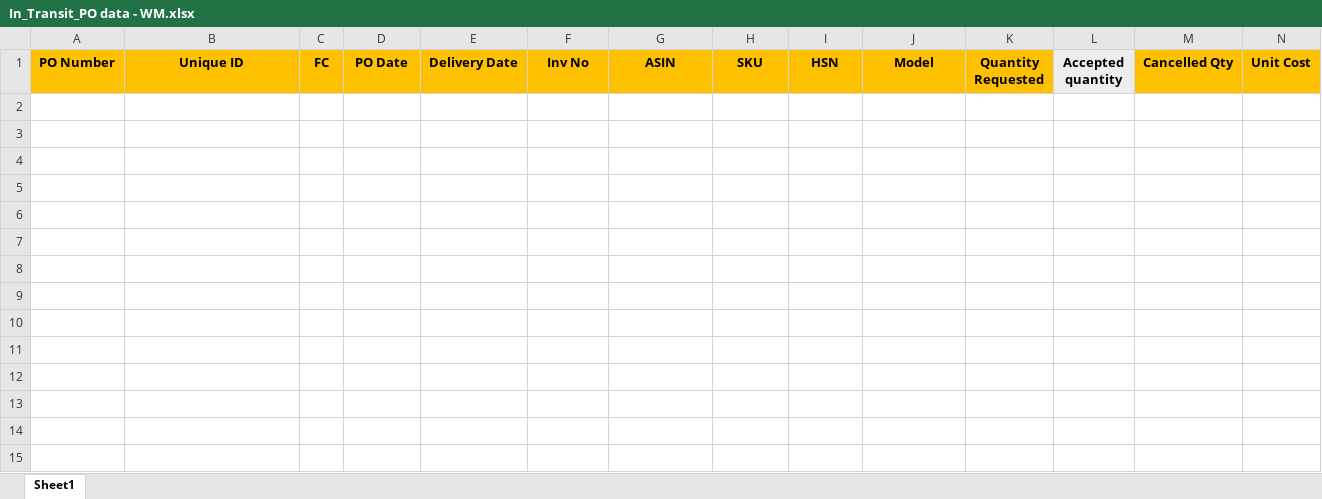
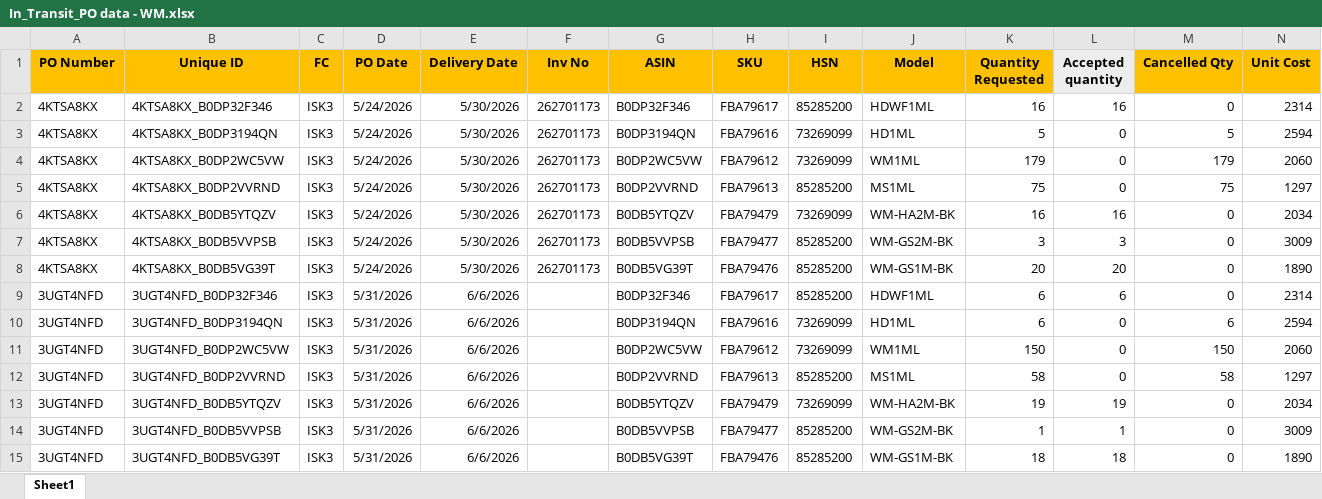
Before and after one commit to nitesh-lang/weekly-dashboard-fastapi, an Excel workbook: data/raw/inbound/In_Transit_PO data - WM.xlsx, sheet Sheet1, drawn as a sheet; only a part is shown; values as stored, in another font and other column widths than the file's, no borders; rows hold the shown columns only; the diff names each change by its address in the sheet, - before the commit and + after, or states it on an @@ line.

```diff
--- a/data/raw/inbound/In_Transit_PO data - WM.xlsx (sheet Sheet1)
+++ b/data/raw/inbound/In_Transit_PO data - WM.xlsx (sheet Sheet1)
+row 2: 4KTSA8KX | 4KTSA8KX_B0DP32F346 | ISK3 | 5/24/2026 | 5/30/2026 | 262701173 | B0DP32F346 | FBA79617 | 85285200 | HDWF1ML | 16 | 16 | 0 | 2314
+row 3: 4KTSA8KX | 4KTSA8KX_B0DP3194QN | ISK3 | 5/24/2026 | 5/30/2026 | 262701173 | B0DP3194QN | FBA79616 | 73269099 | HD1ML | 5 | 0 | 5 | 2594
+row 4: 4KTSA8KX | 4KTSA8KX_B0DP2WC5VW | ISK3 | 5/24/2026 | 5/30/2026 | 262701173 | B0DP2WC5VW | FBA79612 | 73269099 | WM1ML | 179 | 0 | 179 | 2060
+row 5: 4KTSA8KX | 4KTSA8KX_B0DP2VVRND | ISK3 | 5/24/2026 | 5/30/2026 | 262701173 | B0DP2VVRND | FBA79613 | 85285200 | MS1ML | 75 | 0 | 75 | 1297
+row 6: 4KTSA8KX | 4KTSA8KX_B0DB5YTQZV | ISK3 | 5/24/2026 | 5/30/2026 | 262701173 | B0DB5YTQZV | FBA79479 | 73269099 | WM-HA2M-BK | 16 | 16 | 0 | 2034
+row 7: 4KTSA8KX | 4KTSA8KX_B0DB5VVPSB | ISK3 | 5/24/2026 | 5/30/2026 | 262701173 | B0DB5VVPSB | FBA79477 | 85285200 | WM-GS2M-BK | 3 | 3 | 0 | 3009
+row 8: 4KTSA8KX | 4KTSA8KX_B0DB5VG39T | ISK3 | 5/24/2026 | 5/30/2026 | 262701173 | B0DB5VG39T | FBA79476 | 85285200 | WM-GS1M-BK | 20 | 20 | 0 | 1890
+row 9: 3UGT4NFD | 3UGT4NFD_B0DP32F346 | ISK3 | 5/31/2026 | 6/6/2026 |  | B0DP32F346 | FBA79617 | 85285200 | HDWF1ML | 6 | 6 | 0 | 2314
+row 10: 3UGT4NFD | 3UGT4NFD_B0DP3194QN | ISK3 | 5/31/2026 | 6/6/2026 |  | B0DP3194QN | FBA79616 | 73269099 | HD1ML | 6 | 0 | 6 | 2594
+row 11: 3UGT4NFD | 3UGT4NFD_B0DP2WC5VW | ISK3 | 5/31/2026 | 6/6/2026 |  | B0DP2WC5VW | FBA79612 | 73269099 | WM1ML | 150 | 0 | 150 | 2060
+row 12: 3UGT4NFD | 3UGT4NFD_B0DP2VVRND | ISK3 | 5/31/2026 | 6/6/2026 |  | B0DP2VVRND | FBA79613 | 85285200 | MS1ML | 58 | 0 | 58 | 1297
+row 13: 3UGT4NFD | 3UGT4NFD_B0DB5YTQZV | ISK3 | 5/31/2026 | 6/6/2026 |  | B0DB5YTQZV | FBA79479 | 73269099 | WM-HA2M-BK | 19 | 19 | 0 | 2034
+row 14: 3UGT4NFD | 3UGT4NFD_B0DB5VVPSB | ISK3 | 5/31/2026 | 6/6/2026 |  | B0DB5VVPSB | FBA79477 | 85285200 | WM-GS2M-BK | 1 | 1 | 0 | 3009
+row 15: 3UGT4NFD | 3UGT4NFD_B0DB5VG39T | ISK3 | 5/31/2026 | 6/6/2026 |  | B0DB5VG39T | FBA79476 | 85285200 | WM-GS1M-BK | 18 | 18 | 0 | 1890
```
Also changed, not shown: data/raw/inbound/In_Transit_PO data.xlsx, data/raw/margin/Nexlev.xlsx, 14 other files.
